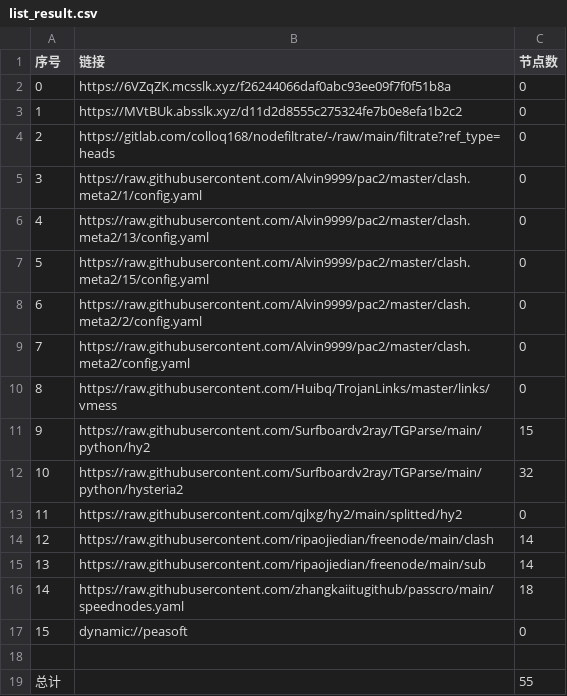
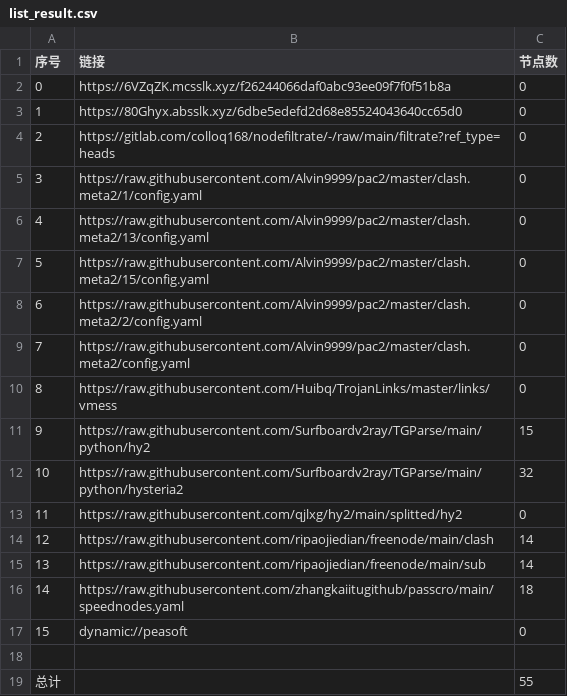
Before and after one commit to yuntin908/AutoMergePublicNodes, a CSV file: list_result.csv, drawn as a sheet.

```diff
--- a/list_result.csv
+++ b/list_result.csv
@@ -2,3 +2,3 @@
 0,https://6VZqZK.mcsslk.xyz/f26244066daf0abc93ee09f7f0f51b8a,0
-1,https://MVtBUk.absslk.xyz/d11d2d8555c275324fe7b0e8efa1b2c2,0
+1,https://80Ghyx.absslk.xyz/6dbe5edefd2d68e85524043640cc65d0,0
 2,https://gitlab.com/colloq168/nodefiltrate/-/raw/main/filtrate?ref_type=heads,0
```
Also changed, not shown: 3 other files.
